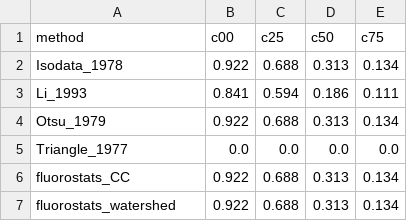
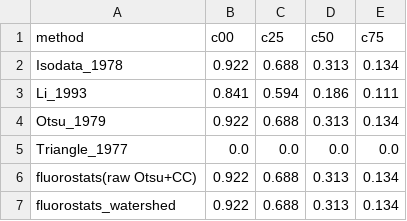
Before and after one commit to rsiegemit/fluorostats, a CSV file: benchmarks/results/b_clustering_curve.csv, drawn as a sheet.

Commit message:
fix(benchmarks): name the two fluorostats Otsu+CC pipelines in the tables (SIN-2)
"fluorostats(Otsu+CC)" (and "fluorostats_CC", "fluorostats" in b_dl_ci)
labelled two different pipelines: Otsu on the raw image -> size filter ->
label (b2_nuclei_methods_perimage, b_clustering_curve, b_nuclei_size, and
a copied Otsu column in b_noise_robustness), and Gaussian denoise ->
binarize(otsu) -> label (b_timing, b_dl_ci). producers/common.py now
defines each once, raw_otsu_cc / denoised_otsu_cc, with the labels
RAW_OTSU_CC = "fluorostats(raw Otsu+CC)" and
DENOISED_OTSU_CC = "fluorostats(denoised Otsu+CC)". b_noise_robustness
computes its fluorostats column with raw_otsu_cc instead of copying the
Otsu column. fig2_nuclei, figS2_runtime and figS3_robustness read the new
labels; their displayed labels are unchanged.

Committed tables: header / row labels only. b2_nuclei_methods_perimage
(column "fluorostats (Otsu+CC)"), b_clustering_curve (row
"fluorostats_CC"), b_nuclei_size and b_noise_robustness
("fluorostats(Otsu+CC)") become RAW_OTSU_CC; b_timing
("fluorostats(Otsu+CC)") and b_dl_ci ("fluorostats" and the two
"fluorostats - <tool>" rows) become DENOISED_OTSU_CC. Readers of these
columns must use the new names.

Numbers change: no. Proof: re-run in a throwaway copy, b2_nuclei_methods_
perimage, b_clustering_curve, b_nuclei_size and b_noise_robustness write
exactly the relabelled committed tables; b_dl_ci writes the same bytes as
its producer before this change (the committed b_dl_ci.csv itself predates
the segment.binarize min_size fix and is not reproduced by either);
b_timing is wall-clock and was relabelled by hand. All figures and
captions are byte-identical.

```diff
--- a/benchmarks/results/b_clustering_curve.csv
+++ b/benchmarks/results/b_clustering_curve.csv
@@ -5,3 +5,3 @@ Otsu_1979,0.922,0.688,0.313,0.134
 Triangle_1977,0.0,0.0,0.0,0.0
-fluorostats_CC,0.922,0.688,0.313,0.134
+fluorostats(raw Otsu+CC),0.922,0.688,0.313,0.134
 fluorostats_watershed,0.922,0.688,0.313,0.134
```
Also changed, not shown: benchmarks/results/b2_nuclei_methods_perimage.csv, benchmarks/results/b_dl_ci.csv, 14 other files.
